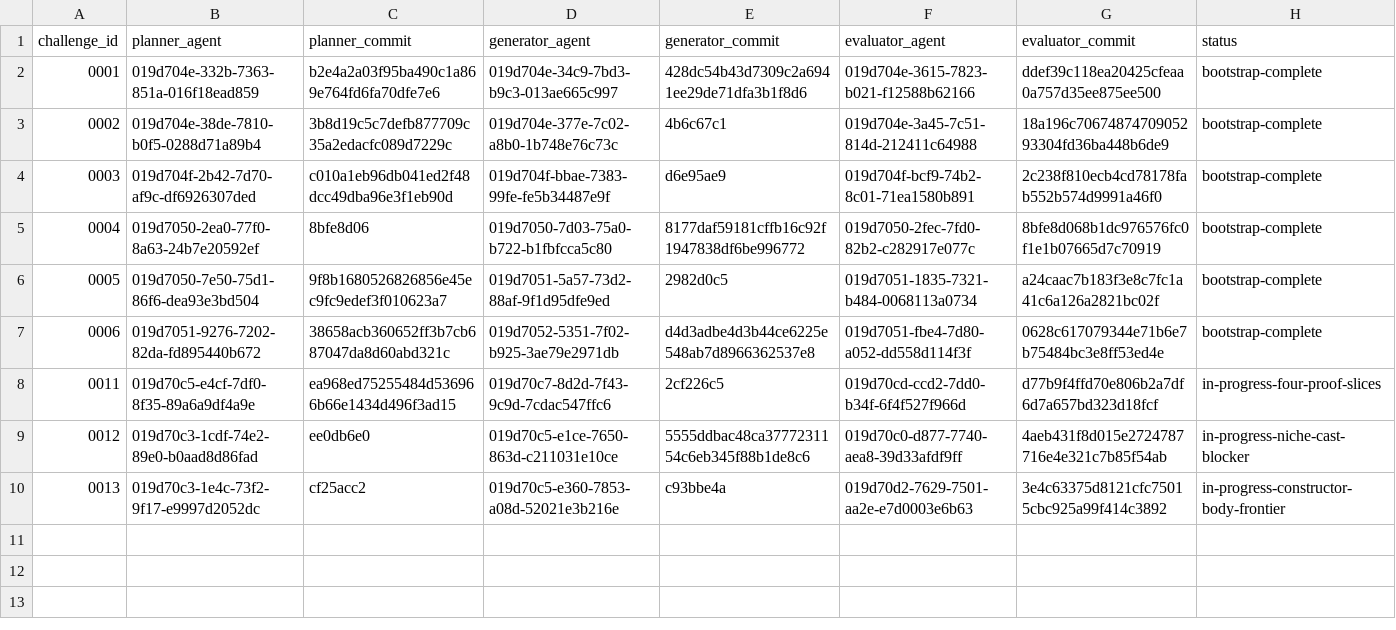
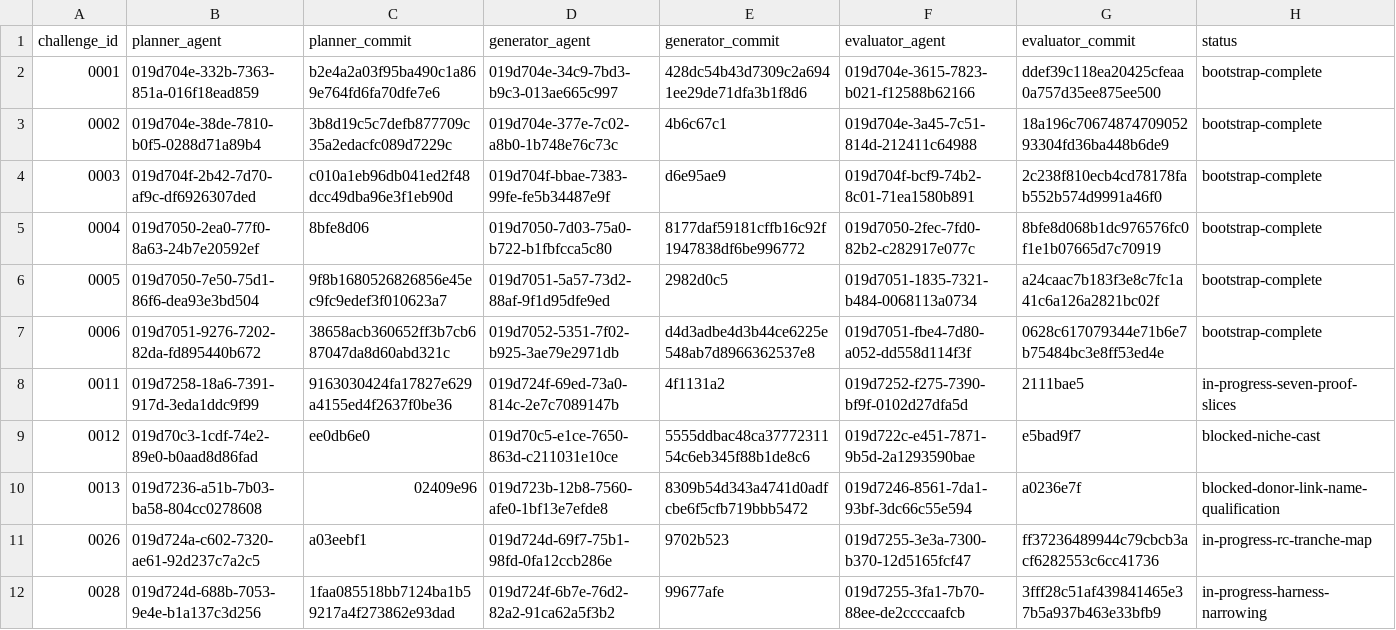
Before and after one commit to runtimeverification/mir-semantics, a TSV file: docs/verify-rust-std/portfolio/agent-roster.tsv, drawn as a sheet.

Commit message:
docs(verify-rust-std): checkpoint blocked and replacement batch state

```diff
--- a/docs/verify-rust-std/portfolio/agent-roster.tsv
+++ b/docs/verify-rust-std/portfolio/agent-roster.tsv
@@ -7,4 +7,6 @@ challenge_id	planner_agent	planner_commit	generator_agent	generator_commit	evalu
 0006	019d7051-9276-7202-82da-fd895440b672	38658acb360652ff3b7cb687047da8d60abd321c	019d7052-5351-7f02-b925-3ae79e2971db	d4d3adbe4d3b44ce6225e548ab7d8966362537e8	019d7051-fbe4-7d80-a052-dd558d114f3f	0628c617079344e71b6e7b75484bc3e8ff53ed4e	bootstrap-complete
-0011	019d70c5-e4cf-7df0-8f35-89a6a9df4a9e	ea968ed75255484d536966b66e1434d496f3ad15	019d70c7-8d2d-7f43-9c9d-7cdac547ffc6	2cf226c5	019d70cd-ccd2-7dd0-b34f-6f4f527f966d	d77b9f4ffd70e806b2a7df6d7a657bd323d18fcf	in-progress-four-proof-slices
-0012	019d70c3-1cdf-74e2-89e0-b0aad8d86fad	ee0db6e0	019d70c5-e1ce-7650-863d-c211031e10ce	5555ddbac48ca3777231154c6eb345f88b1de8c6	019d70c0-d877-7740-aea8-39d33afdf9ff	4aeb431f8d015e2724787716e4e321c7b85f54ab	in-progress-niche-cast-blocker
-0013	019d70c3-1e4c-73f2-9f17-e9997d2052dc	cf25acc2	019d70c5-e360-7853-a08d-52021e3b216e	c93bbe4a	019d70d2-7629-7501-aa2e-e7d0003e6b63	3e4c63375d8121cfc75015cbc925a99f414c3892	in-progress-constructor-body-frontier
+0011	019d7258-18a6-7391-917d-3eda1ddc9f99	9163030424fa17827e629a4155ed4f2637f0be36	019d724f-69ed-73a0-814c-2e7c7089147b	4f1131a2	019d7252-f275-7390-bf9f-0102d27dfa5d	2111bae5	in-progress-seven-proof-slices
+0012	019d70c3-1cdf-74e2-89e0-b0aad8d86fad	ee0db6e0	019d70c5-e1ce-7650-863d-c211031e10ce	5555ddbac48ca3777231154c6eb345f88b1de8c6	019d722c-e451-7871-9b5d-2a1293590bae	e5bad9f7	blocked-niche-cast
+0013	019d7236-a51b-7b03-ba58-804cc0278608	02409e96	019d723b-12b8-7560-afe0-1bf13e7efde8	8309b54d343a4741d0adfcbe6f5cfb719bbb5472	019d7246-8561-7da1-93bf-3dc66c55e594	a0236e7f	blocked-donor-link-name-qualification
+0026	019d724a-c602-7320-ae61-92d237c7a2c5	a03eebf1	019d724d-69f7-75b1-98fd-0fa12ccb286e	9702b523	019d7255-3e3a-7300-b370-12d5165fcf47	ff37236489944c79cbcb3acf6282553c6cc41736	in-progress-rc-tranche-map
+0028	019d724d-688b-7053-9e4e-b1a137c3d256	1faa085518bb7124ba1b59217a4f273862e93dad	019d724f-6b7e-76d2-82a2-91ca62a5f3b2	99677afe	019d7255-3fa1-7b70-88ee-de2ccccaafcb	3fff28c51af439841465e37b5a937b463e33bfb9	in-progress-harness-narrowing
```
Also changed, not shown: docs/verify-rust-std/portfolio/current-states.tsv, 1 other file.
